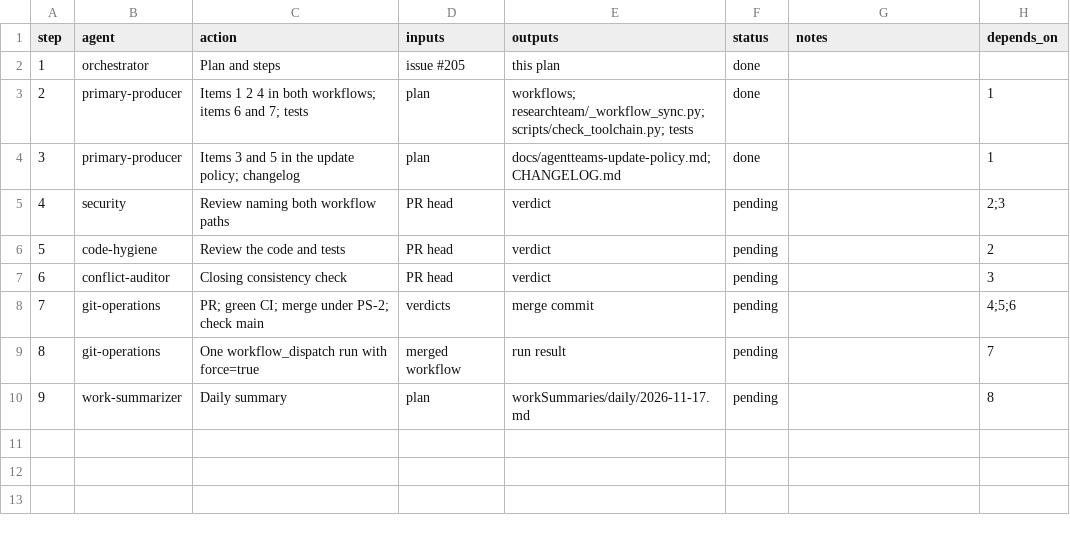
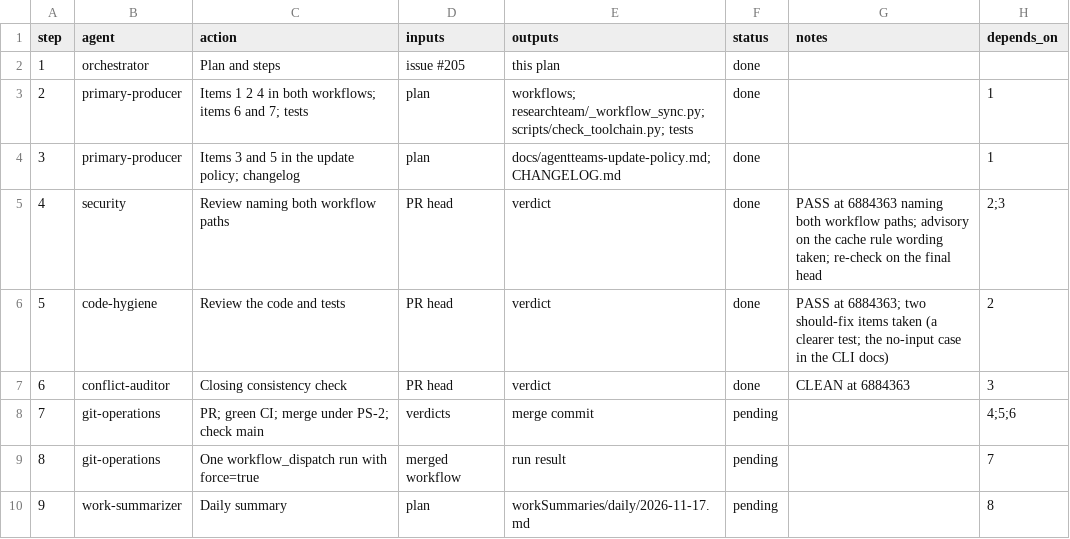
Before and after one commit to jlcatonjr/researchteam, a CSV file: references/plans/autosync-hardening-205.steps.csv, drawn as a sheet.

```diff
--- a/references/plans/autosync-hardening-205.steps.csv
+++ b/references/plans/autosync-hardening-205.steps.csv
@@ -4,5 +4,5 @@ step,agent,action,inputs,outputs,status,notes,depends_on
 3,primary-producer,Items 3 and 5 in the update policy; changelog,plan,docs/agentteams-update-policy.md; CHANGELOG.md,done,,1
-4,security,Review naming both workflow paths,PR head,verdict,pending,,2;3
-5,code-hygiene,Review the code and tests,PR head,verdict,pending,,2
-6,conflict-auditor,Closing consistency check,PR head,verdict,pending,,3
+4,security,Review naming both workflow paths,PR head,verdict,done,"PASS at 6884363 naming both workflow paths; advisory on the cache rule wording taken; re-check on the final head",2;3
+5,code-hygiene,Review the code and tests,PR head,verdict,done,"PASS at 6884363; two should-fix items taken (a clearer test; the no-input case in the CLI docs)",2
+6,conflict-auditor,Closing consistency check,PR head,verdict,done,CLEAN at 6884363,3
 7,git-operations,PR; green CI; merge under PS-2; check main,verdicts,merge commit,pending,,4;5;6
```
Also changed, not shown: 5 other files.
